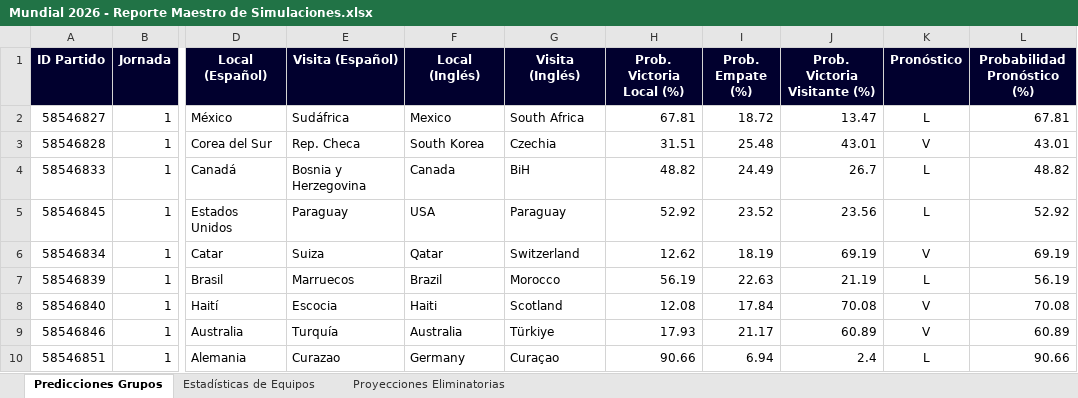
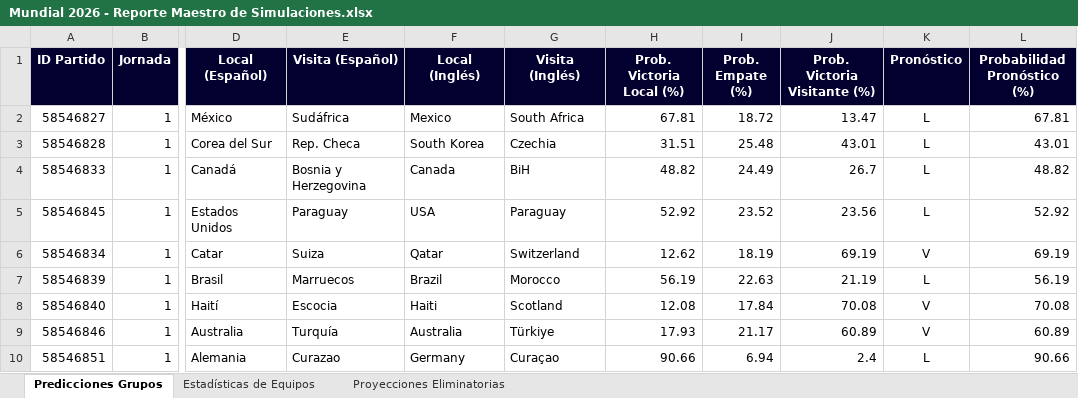
Before and after one commit to mexjsa/mundial_simulator, an Excel workbook: Mundial 2026 - Reporte Maestro de Simulaciones.xlsx, sheet Predicciones Grupos, drawn as a sheet; only a part is shown, gaps mark what is left out; values as stored, in another font and other column widths than the file's, no borders; the diff names each change by its address in the sheet, - before the commit and + after, or states it on an @@ line.

```diff
--- a/Mundial 2026 - Reporte Maestro de Simulaciones.xlsx (sheet Predicciones Grupos)
+++ b/Mundial 2026 - Reporte Maestro de Simulaciones.xlsx (sheet Predicciones Grupos)
-K3 (Pronóstico): V
+K3 (Pronóstico): L
```
Also changed, not shown: Mundial 2026 (fase de grupos).xlsx, 1 other file.
